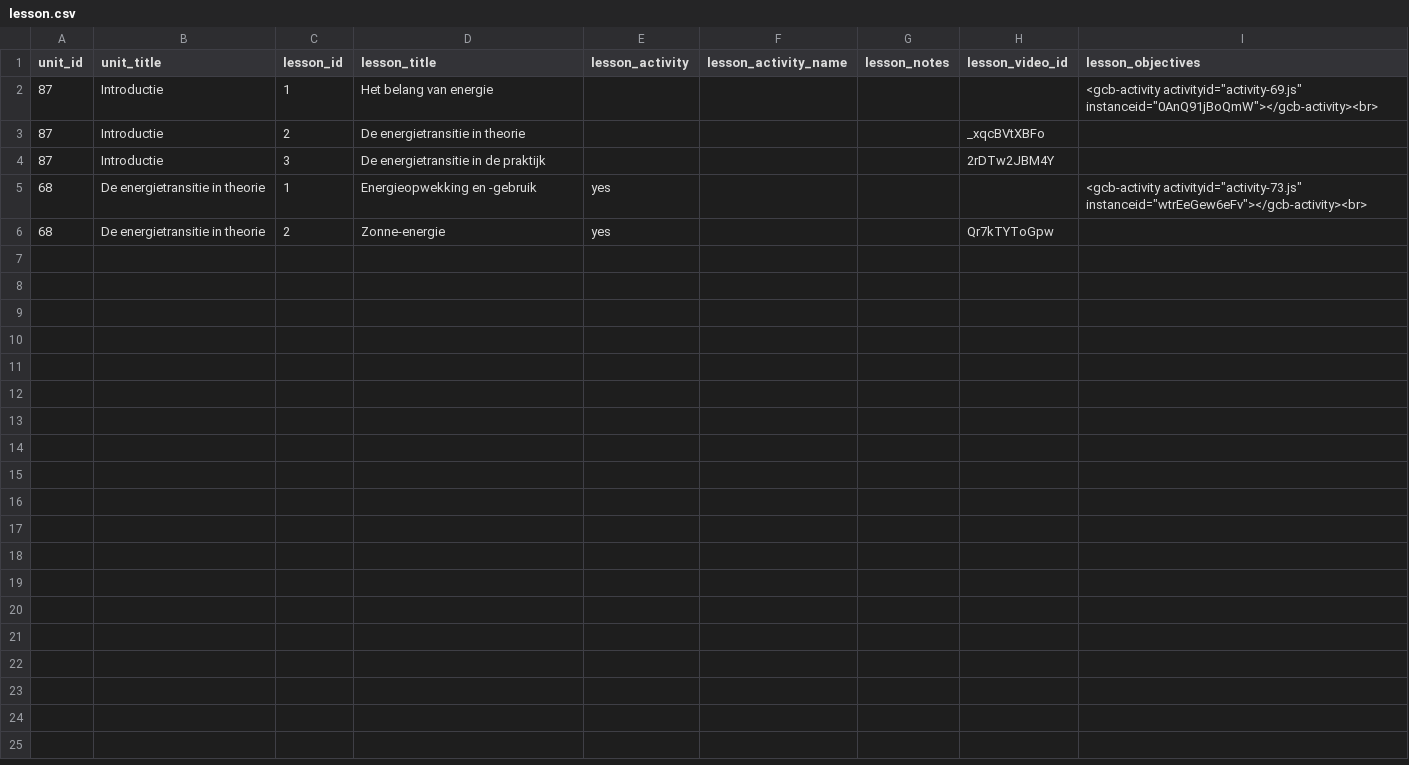
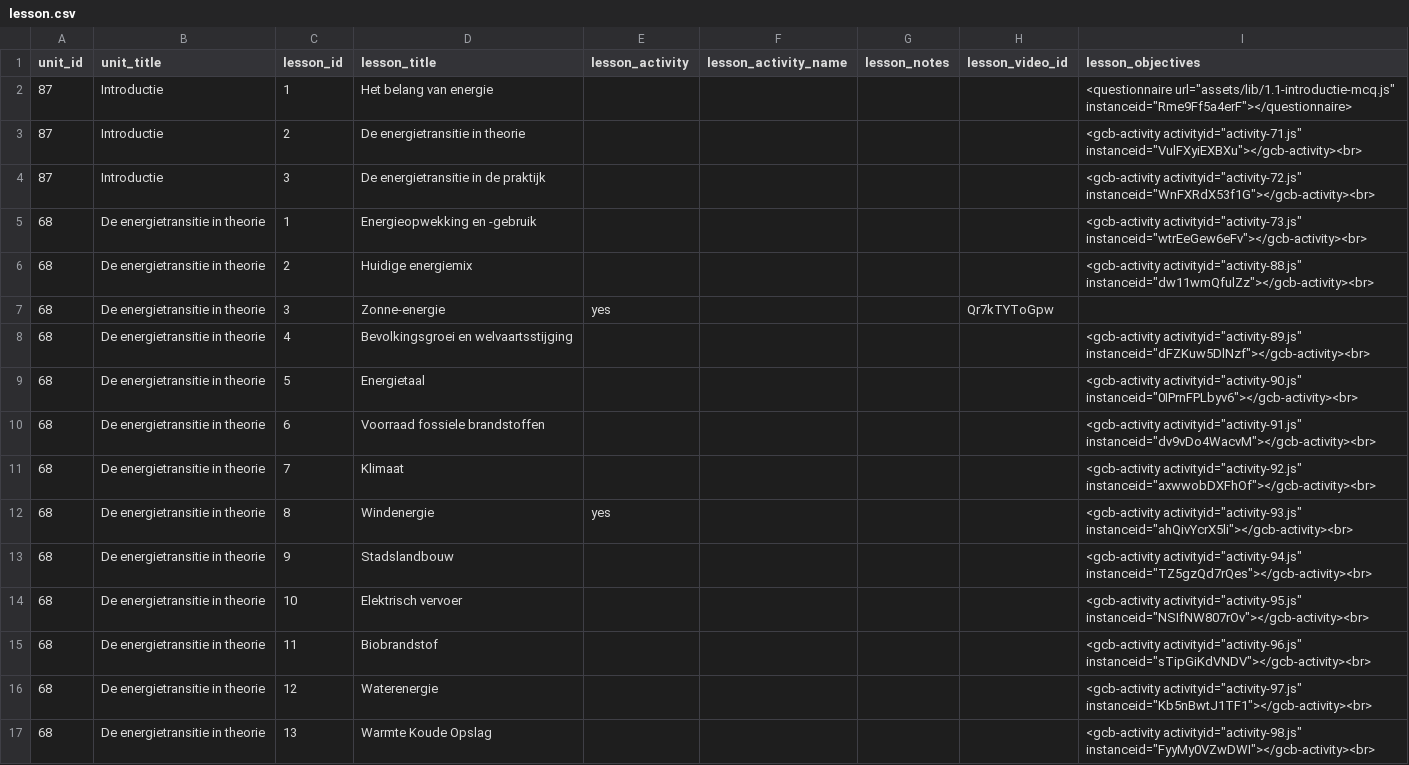
Before and after one commit to PerceptumNL/cb-energietransitie, a CSV file: coursebuilder/data/lesson.csv, drawn as a sheet.

Commit message:
Update outline

```diff
--- a/coursebuilder/data/lesson.csv
+++ b/coursebuilder/data/lesson.csv
@@ -1,6 +1,17 @@
 unit_id,unit_title,lesson_id,lesson_title,lesson_activity,lesson_activity_name,lesson_notes,lesson_video_id,lesson_objectives
-87,Introductie,1,Het belang van energie,,,,,"<gcb-activity activityid=""activity-69.js"" instanceid=""0AnQ91jBoQmW""></gcb-activity><br>"
-87,Introductie,2,De energietransitie in theorie,,,,_xqcBVtXBFo,
-87,Introductie,3,De energietransitie in de praktijk,,,,2rDTw2JBM4Y,
-68,De energietransitie in theorie,1,Energieopwekking en -gebruik,yes,,,,"<gcb-activity activityid=""activity-73.js"" instanceid=""wtrEeGew6eFv""></gcb-activity><br>"
-68,De energietransitie in theorie,2,Zonne-energie,yes,,,Qr7kTYToGpw,
+87,Introductie,1,Het belang van energie,,,,,<questionnaire url="assets/lib/1.1-introductie-mcq.js" instanceid="Rme9Ff5a4erF"></questionnaire>
+87,Introductie,2,De energietransitie in theorie,,,,,<gcb-activity activityid="activity-71.js" instanceid="VulFXyiEXBXu"></gcb-activity><br>
+87,Introductie,3,De energietransitie in de praktijk,,,,,<gcb-activity activityid="activity-72.js" instanceid="WnFXRdX53f1G"></gcb-activity><br>
+68,De energietransitie in theorie,1,Energieopwekking en -gebruik,,,,,<gcb-activity activityid="activity-73.js" instanceid="wtrEeGew6eFv"></gcb-activity><br>
+68,De energietransitie in theorie,2,Huidige energiemix,,,,,<gcb-activity activityid="activity-88.js" instanceid="dw11wmQfulZz"></gcb-activity><br>
+68,De energietransitie in theorie,3,Zonne-energie,yes,,,Qr7kTYToGpw,
+68,De energietransitie in theorie,4,Bevolkingsgroei en welvaartsstijging,,,,,<gcb-activity activityid="activity-89.js" instanceid="dFZKuw5DlNzf"></gcb-activity><br>
+68,De energietransitie in theorie,5,Energietaal,,,,,<gcb-activity activityid="activity-90.js" instanceid="0IPrnFPLbyv6"></gcb-activity><br>
+68,De energietransitie in theorie,6,Voorraad fossiele brandstoffen,,,,,<gcb-activity activityid="activity-91.js" instanceid="dv9vDo4WacvM"></gcb-activity><br>
+68,De energietransitie in theorie,7,Klimaat,,,,,<gcb-activity activityid="activity-92.js" instanceid="axwwobDXFhOf"></gcb-activity><br>
+68,De energietransitie in theorie,8,Windenergie,yes,,,,<gcb-activity activityid="activity-93.js" instanceid="ahQivYcrX5li"></gcb-activity><br>
+68,De energietransitie in theorie,9,Stadslandbouw,,,,,<gcb-activity activityid="activity-94.js" instanceid="TZ5gzQd7rQes"></gcb-activity><br>
+68,De energietransitie in theorie,10,Elektrisch vervoer,,,,,<gcb-activity activityid="activity-95.js" instanceid="NSIfNW807rOv"></gcb-activity><br>
+68,De energietransitie in theorie,11,Biobrandstof,,,,,<gcb-activity activityid="activity-96.js" instanceid="sTipGiKdVNDV"></gcb-activity><br>
+68,De energietransitie in theorie,12,Waterenergie,,,,,<gcb-activity activityid="activity-97.js" instanceid="Kb5nBwtJ1TF1"></gcb-activity><br>
+68,De energietransitie in theorie,13,Warmte Koude Opslag,,,,,<gcb-activity activityid="activity-98.js" instanceid="FyyMy0VZwDWI"></gcb-activity><br>
```
